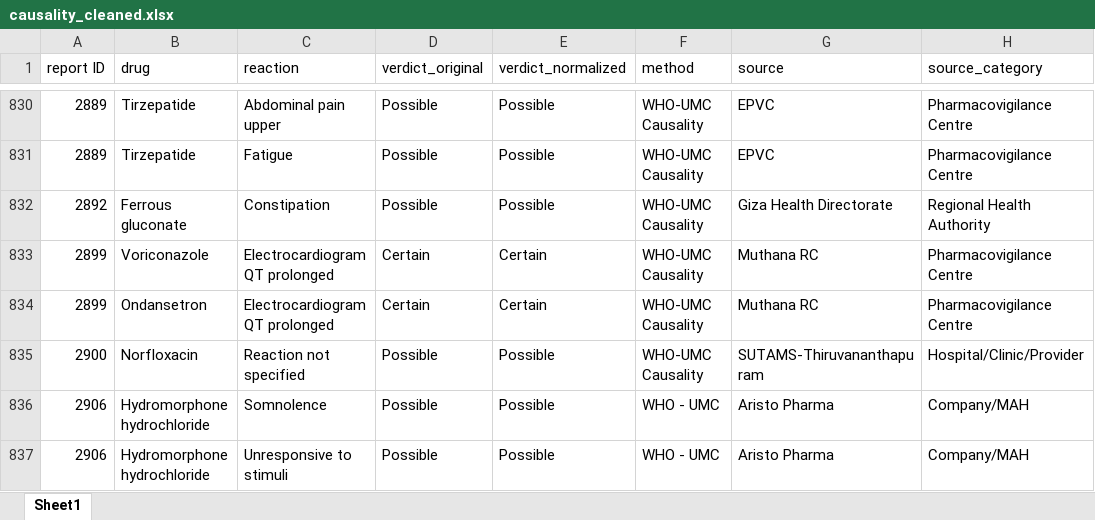
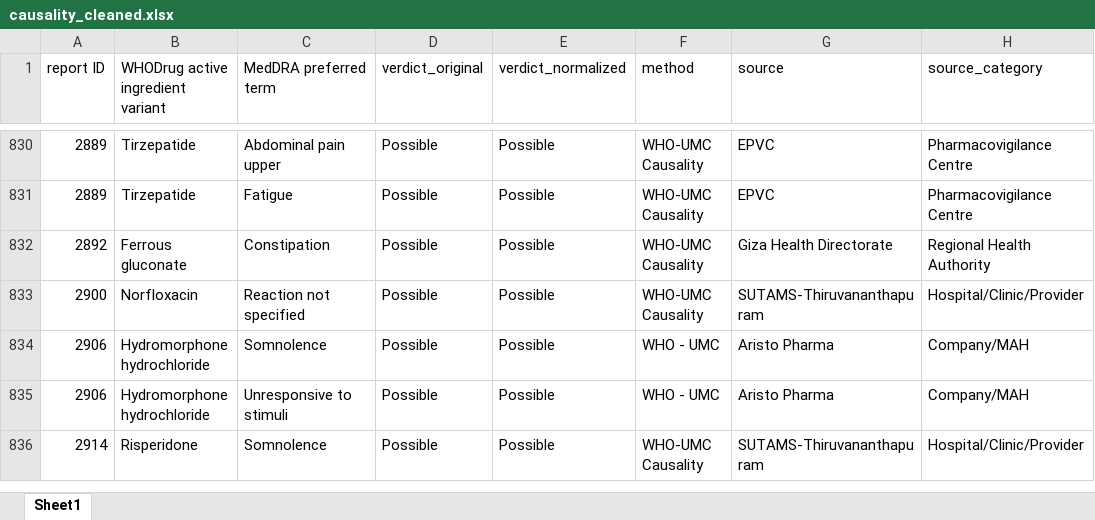
Before and after one commit to aljawhrah-sh/CausalityAI, an Excel workbook: Data_Cleaning/outputs/causality_cleaned.xlsx, sheet Sheet1, drawn as a sheet; only a part is shown, gaps mark what is left out; the shorter side is filled out with more unchanged rows; values as stored, in another font and other column widths than the file's, no borders; the diff covers the shown part only; the diff names each change by its address in the sheet, - before the commit and + after, or states it on an @@ line.

Commit message:
Update data cleaning after merge feedback
Removed 34 flagged reports, resolved duplicate drug-event pairs, collapsed tables to one row per key, unified column names

```diff
--- a/Data_Cleaning/outputs/causality_cleaned.xlsx (sheet Sheet1)
+++ b/Data_Cleaning/outputs/causality_cleaned.xlsx (sheet Sheet1)
-B1: drug
+B1: WHODrug active ingredient variant
-C1: reaction
+C1: MedDRA preferred term
-row 833: 2899 | Voriconazole | Electrocardiogram QT prolonged | Certain | Certain | WHO-UMC Causality | Muthana RC | Pharmacovigilance Centre
-row 834: 2899 | Ondansetron | Electrocardiogram QT prolonged | Certain | Certain | WHO-UMC Causality | Muthana RC | Pharmacovigilance Centre
```
Also changed, not shown: 46 removed rows elsewhere in this sheet, 7 other files.
